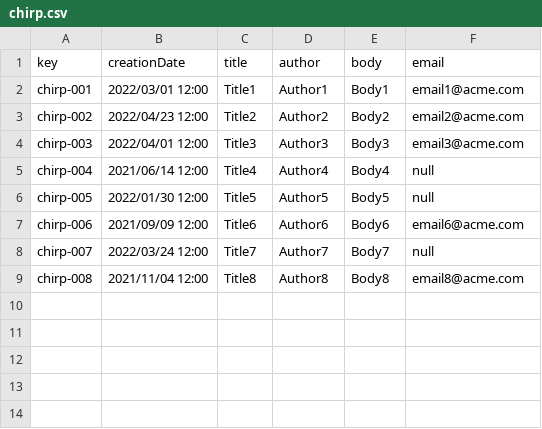
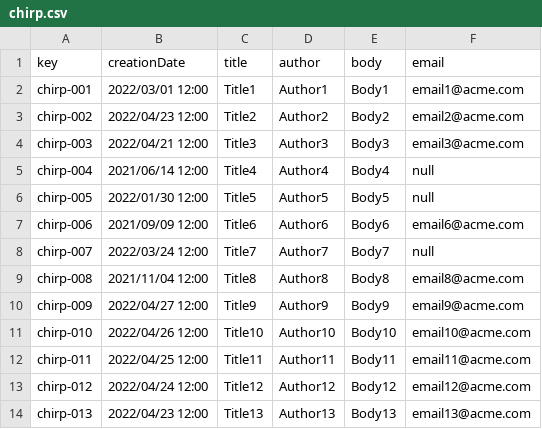
Before and after one commit to frabotrom/dp2-2022-E3-02, a CSV file: src/main/webapp/WEB-INF/resources/sample-data/chirp.csv, drawn as a sheet.

```diff
--- a/src/main/webapp/WEB-INF/resources/sample-data/chirp.csv
+++ b/src/main/webapp/WEB-INF/resources/sample-data/chirp.csv
@@ -3,3 +3,3 @@ chirp-001,"2022/03/01 12:00","Title1","Author1","Body1","email1@acme.com"
 chirp-002,"2022/04/23 12:00","Title2","Author2","Body2","email2@acme.com"
-chirp-003,"2022/04/01 12:00","Title3","Author3","Body3","email3@acme.com"
+chirp-003,"2022/04/21 12:00","Title3","Author3","Body3","email3@acme.com"
 chirp-004,"2021/06/14 12:00","Title4","Author4","Body4",null
@@ -9 +9,6 @@ chirp-007,"2022/03/24 12:00","Title7","Author7","Body7",null
 chirp-008,"2021/11/04 12:00","Title8","Author8","Body8","email8@acme.com"
+chirp-009,"2022/04/27 12:00","Title9","Author9","Body9","email9@acme.com"
+chirp-010,"2022/04/26 12:00","Title10","Author10","Body10","email10@acme.com"
+chirp-011,"2022/04/25 12:00","Title11","Author11","Body11","email11@acme.com"
+chirp-012,"2022/04/24 12:00","Title12","Author12","Body12","email12@acme.com"
+chirp-013,"2022/04/23 12:00","Title13","Author13","Body13","email13@acme.com"
```
Also changed, not shown: src/main/webapp/WEB-INF/resources/sample-data/item.csv, src/main/webapp/WEB-INF/resources/sample-data/patronage.csv, 20 other files.
